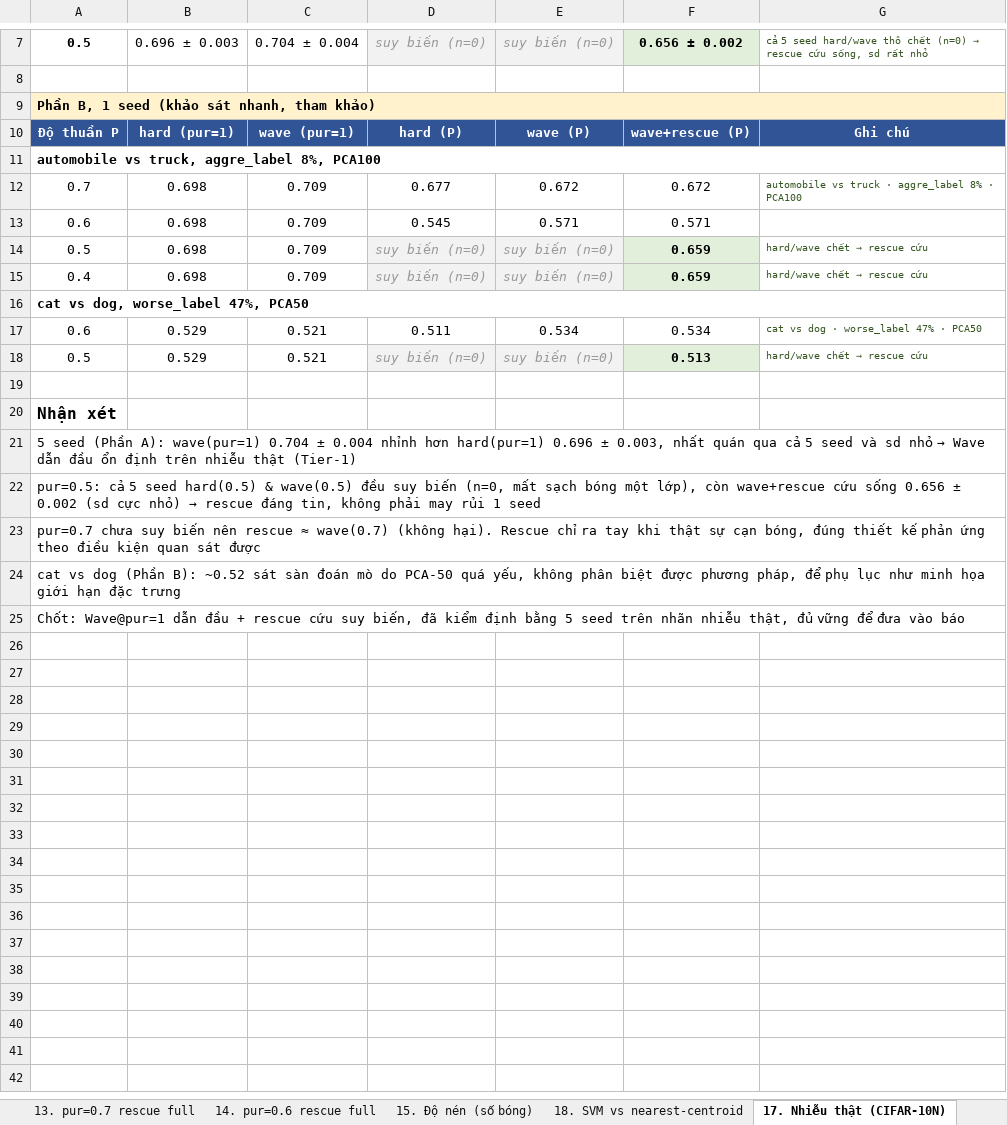
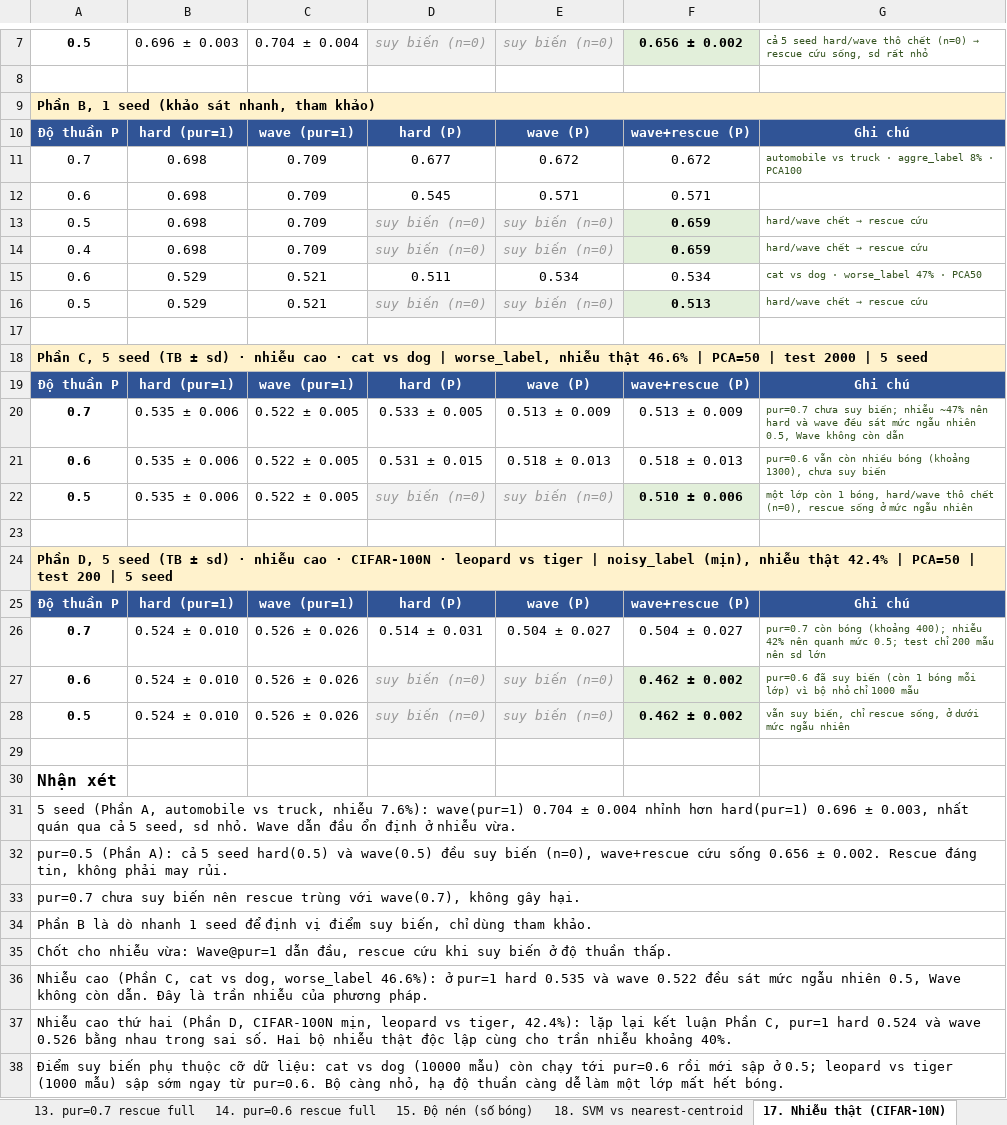
Before and after one commit to nguyetminh2708/Purity-Adaptive-Bounded-Loss-GB-TSVM, an Excel workbook: paper/ThucNghiem_GBTSVM_BaoCao.xlsx, sheet 17. Nhiễu thật (CIFAR-10N), drawn as a sheet; only a part is shown, gaps mark what is left out; values as stored, in another font and other column widths than the file's, no borders; removed rows and columns are numbered as before the commit, all else as after; the diff names each change by its address in the sheet, - before the commit and + after, or states it on an @@ line.

```diff
--- a/paper/ThucNghiem_GBTSVM_BaoCao.xlsx (sheet 17. Nhiễu thật (CIFAR-10N))
+++ b/paper/ThucNghiem_GBTSVM_BaoCao.xlsx (sheet 17. Nhiễu thật (CIFAR-10N))
-row 11: automobile vs truck, aggre_label 8%, PCA100
-row 16: cat vs dog, worse_label 47%, PCA50
+row 18: Phần C, 5 seed (TB ± sd) · nhiễu cao · cat vs dog | worse_label, nhiễu thật 46.6% | PCA=50 | test 2000 | 5 seed
+row 19: Độ thuần P | hard (pur=1) | wave (pur=1) | hard (P) | wave (P) | wave+rescue (P) | Ghi chú
+row 20: 0.7 | 0.535 ± 0.006 | 0.522 ± 0.005 | 0.533 ± 0.005 | 0.513 ± 0.009 | 0.513 ± 0.009 | pur=0.7 chưa suy biến; nhiễu ~47% nên hard và wave đều sát mức ngẫu nhiên 0.5, Wave không còn dẫn
+row 21: 0.6 | 0.535 ± 0.006 | 0.522 ± 0.005 | 0.531 ± 0.015 | 0.518 ± 0.013 | 0.518 ± 0.013 | pur=0.6 vẫn còn nhiều bóng (khoảng 1300), chưa suy biến
+row 22: 0.5 | 0.535 ± 0.006 | 0.522 ± 0.005 | suy biến (n=0) | suy biến (n=0) | 0.510 ± 0.006 | một lớp còn 1 bóng, hard/wave thô chết (n=0), rescue sống ở mức ngẫu nhiên
+row 23: (empty)
+row 24: Phần D, 5 seed (TB ± sd) · nhiễu cao · CIFAR-100N · leopard vs tiger | noisy_label (mịn), nhiễu thật 42.4% | PCA=50 | test 200 | 5 seed
+row 25: Độ thuần P | hard (pur=1) | wave (pur=1) | hard (P) | wave (P) | wave+rescue (P) | Ghi chú
+row 26: 0.7 | 0.524 ± 0.010 | 0.526 ± 0.026 | 0.514 ± 0.031 | 0.504 ± 0.027 | 0.504 ± 0.027 | pur=0.7 còn bóng (khoảng 400); nhiễu 42% nên quanh mức 0.5; test chỉ 200 mẫu nên sd lớn
+row 27: 0.6 | 0.524 ± 0.010 | 0.526 ± 0.026 | suy biến (n=0) | suy biến (n=0) | 0.462 ± 0.002 | pur=0.6 đã suy biến (còn 1 bóng mỗi lớp) vì bộ nhỏ chỉ 1000 mẫu
+row 28: 0.5 | 0.524 ± 0.010 | 0.526 ± 0.026 | suy biến (n=0) | suy biến (n=0) | 0.462 ± 0.002 | vẫn suy biến, chỉ rescue sống, ở dưới mức ngẫu nhiên
+row 29: (empty)
@@ A31: …seed (Phần A): wave(pur=1) 0.704 ± 0.004 nhỉnh hơn hard(pur=1) 0.696 ± 0.003, nhất quán qua cả 5 seed và sd nhỏ → Wave dẫn đầu ổn định trên nhiễu thật (Tier-1) → …seed (Phần A, automobile vs truck, nhiễu 7.6%): wave(pur=1) 0.704 ± 0.004 nhỉnh hơn hard(pur=1) 0.696 ± 0.003, nhất quán qua cả 5 seed, sd nhỏ. Wave dẫn đầu ổn định ở nhiễu vừa. @@
@@ A32: pur=0.5: cả 5 seed hard(0.5) & wave(0.5) đều suy biến (n=0, mất sạch bóng một lớp), còn wave+rescue cứu sống 0.656 ± 0.002 (sd cực nhỏ) → rescue đáng tin, không phải may rủi 1 seed → pur=0.5 (Phần A): cả 5 seed hard(0.5) và wave(0.5) đều suy biến (n=0), wave+rescue cứu sống 0.656 ± 0.002. Rescue đáng tin, không phải may rủi. @@
-A33: …nên rescue ≈ wave(0.7) (không hại). Rescue chỉ ra tay khi thật sự cạn bóng, đúng thiết kế phản ứng theo điều kiện quan sát được
+A33: …nên rescue trùng với wave(0.7), không gây hại.
-A34: cat vs dog (Phần B): ~0.52 sát sàn đoán mò do PCA-50 quá yếu, không phân biệt được phương pháp, để phụ lục như minh họa giới hạn đặc trưng
+A34: Phần B là dò nhanh 1 seed để định vị điểm suy biến, chỉ dùng tham khảo.
-A35: Chốt: Wave@pur=1 dẫn đầu + rescue cứu suy biến, đã kiểm định bằng 5 seed trên nhãn nhiễu thật, đủ vững để đưa vào báo
+A35: Chốt cho nhiễu vừa: Wave@pur=1 dẫn đầu, rescue cứu khi suy biến ở độ thuần thấp.
+row 36: Nhiễu cao (Phần C, cat vs dog, worse_label 46.6%): ở pur=1 hard 0.535 và wave 0.522 đều sát mức ngẫu nhiên 0.5, Wave không còn dẫn. Đây là trần nhiễu của phương pháp.
+row 37: Nhiễu cao thứ hai (Phần D, CIFAR-100N mịn, leopard vs tiger, 42.4%): lặp lại kết luận Phần C, pur=1 hard 0.524 và wave 0.526 bằng nhau trong sai số. Hai bộ nhiễu thật độc lập cùng cho trần nhiễu khoảng 40%.
+row 38: Điểm suy biến phụ thuộc cỡ dữ liệu: cat vs dog (10000 mẫu) còn chạy tới pur=0.6 rồi mới sập ở 0.5; leopard vs tiger (1000 mẫu) sập sớm ngay từ pur=0.6. Bộ càng nhỏ, hạ độ thuần càng dễ làm một lớp mất hết bóng.
```
Also changed, not shown: sheet 14. pur=0.6 rescue full, sheet 13. pur=0.7 rescue full, sheet 7. Đa seed - chi tiết, sheet 8. Đa seed RBF, sheet Tổng kết, sheet 18. SVM vs nearest-centroid, 3 more sheets, 2 other files.
